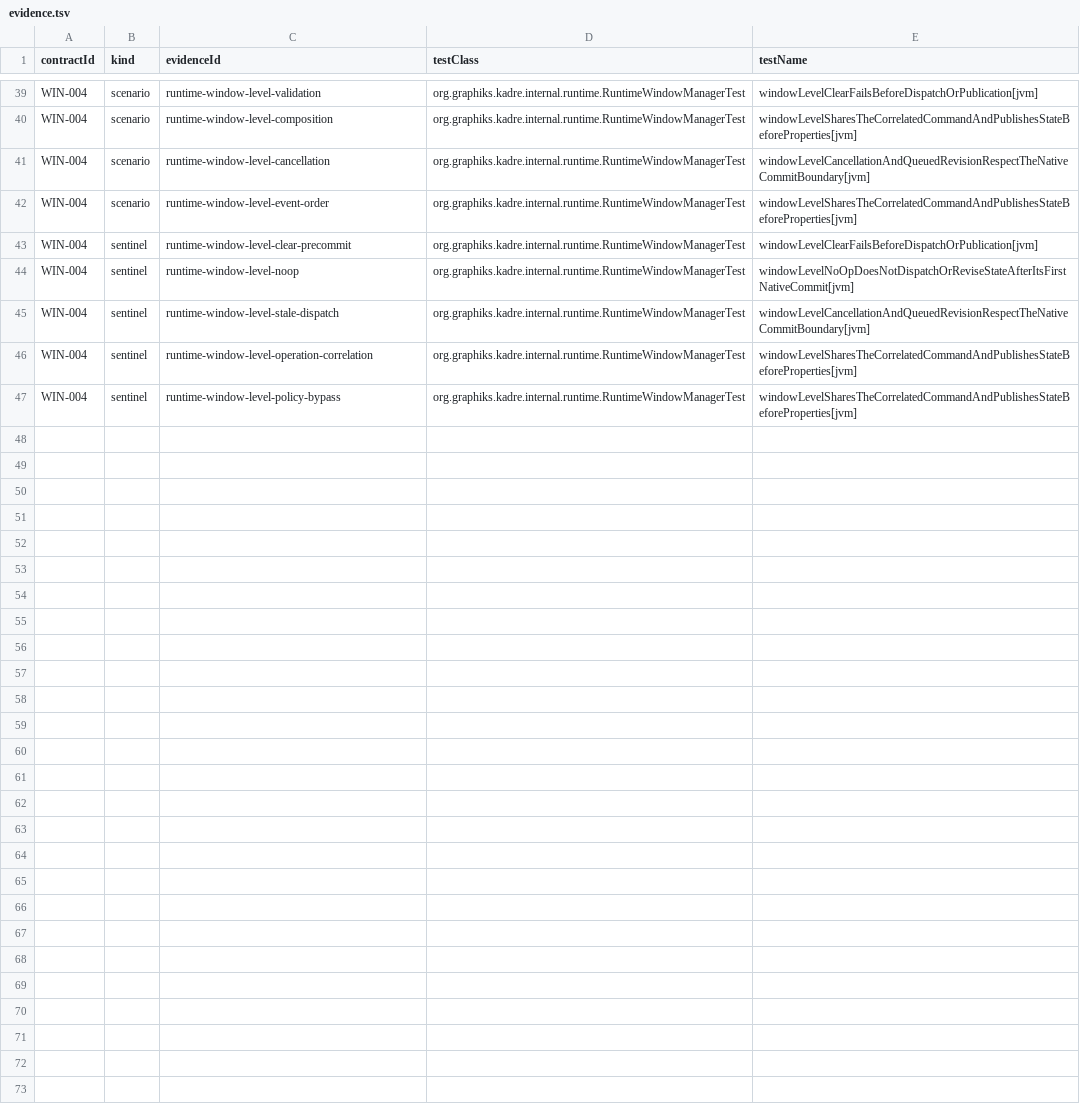
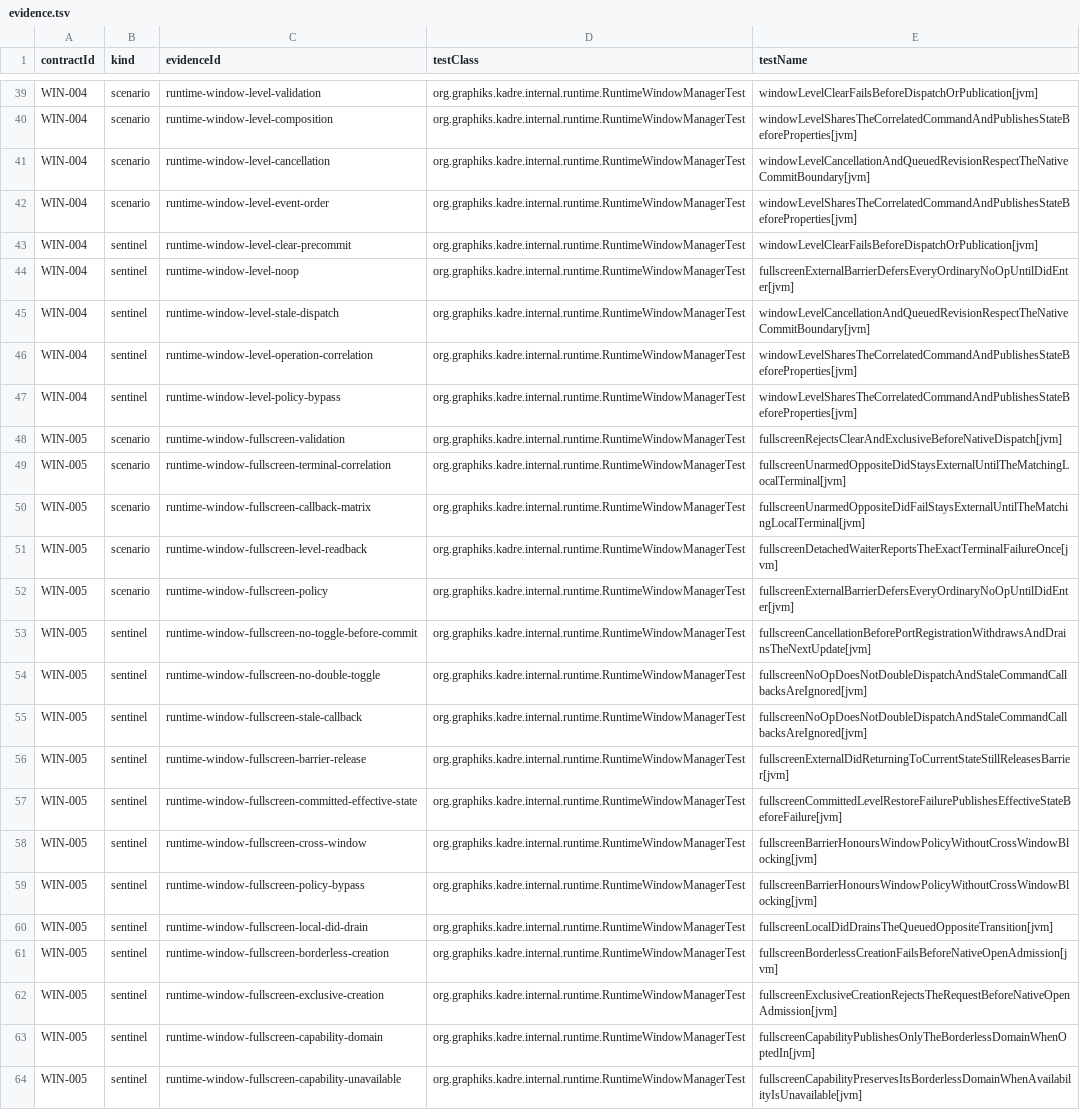
Before and after one commit to ygdrasil-io/poc-koreos, a TSV file: kadre/runtime/contracts/evidence.tsv, drawn as a sheet; only a part is shown, gaps mark what is left out; the diff covers the shown part only.

```diff
--- a/kadre/runtime/contracts/evidence.tsv
+++ b/kadre/runtime/contracts/evidence.tsv
@@ -43,3 +43,3 @@ WIN-004	scenario	runtime-window-level-event-order	org.graphiks.kadre.internal.ru
 WIN-004	sentinel	runtime-window-level-clear-precommit	org.graphiks.kadre.internal.runtime.RuntimeWindowManagerTest	windowLevelClearFailsBeforeDispatchOrPublication[jvm]
-WIN-004	sentinel	runtime-window-level-noop	org.graphiks.kadre.internal.runtime.RuntimeWindowManagerTest	windowLevelNoOpDoesNotDispatchOrReviseStateAfterItsFirstNativeCommit[jvm]
+WIN-004	sentinel	runtime-window-level-noop	org.graphiks.kadre.internal.runtime.RuntimeWindowManagerTest	fullscreenExternalBarrierDefersEveryOrdinaryNoOpUntilDidEnter[jvm]
 WIN-004	sentinel	runtime-window-level-stale-dispatch	org.graphiks.kadre.internal.runtime.RuntimeWindowManagerTest	windowLevelCancellationAndQueuedRevisionRespectTheNativeCommitBoundary[jvm]
@@ -47 +47,18 @@ WIN-004	sentinel	runtime-window-level-operation-correlation	org.graphiks.kadre.i
 WIN-004	sentinel	runtime-window-level-policy-bypass	org.graphiks.kadre.internal.runtime.RuntimeWindowManagerTest	windowLevelSharesTheCorrelatedCommandAndPublishesStateBeforeProperties[jvm]
+WIN-005	scenario	runtime-window-fullscreen-validation	org.graphiks.kadre.internal.runtime.RuntimeWindowManagerTest	fullscreenRejectsClearAndExclusiveBeforeNativeDispatch[jvm]
+WIN-005	scenario	runtime-window-fullscreen-terminal-correlation	org.graphiks.kadre.internal.runtime.RuntimeWindowManagerTest	fullscreenUnarmedOppositeDidStaysExternalUntilTheMatchingLocalTerminal[jvm]
+WIN-005	scenario	runtime-window-fullscreen-callback-matrix	org.graphiks.kadre.internal.runtime.RuntimeWindowManagerTest	fullscreenUnarmedOppositeDidFailStaysExternalUntilTheMatchingLocalTerminal[jvm]
+WIN-005	scenario	runtime-window-fullscreen-level-readback	org.graphiks.kadre.internal.runtime.RuntimeWindowManagerTest	fullscreenDetachedWaiterReportsTheExactTerminalFailureOnce[jvm]
+WIN-005	scenario	runtime-window-fullscreen-policy	org.graphiks.kadre.internal.runtime.RuntimeWindowManagerTest	fullscreenExternalBarrierDefersEveryOrdinaryNoOpUntilDidEnter[jvm]
+WIN-005	sentinel	runtime-window-fullscreen-no-toggle-before-commit	org.graphiks.kadre.internal.runtime.RuntimeWindowManagerTest	fullscreenCancellationBeforePortRegistrationWithdrawsAndDrainsTheNextUpdate[jvm]
+WIN-005	sentinel	runtime-window-fullscreen-no-double-toggle	org.graphiks.kadre.internal.runtime.RuntimeWindowManagerTest	fullscreenNoOpDoesNotDoubleDispatchAndStaleCommandCallbacksAreIgnored[jvm]
+WIN-005	sentinel	runtime-window-fullscreen-stale-callback	org.graphiks.kadre.internal.runtime.RuntimeWindowManagerTest	fullscreenNoOpDoesNotDoubleDispatchAndStaleCommandCallbacksAreIgnored[jvm]
+WIN-005	sentinel	runtime-window-fullscreen-barrier-release	org.graphiks.kadre.internal.runtime.RuntimeWindowManagerTest	fullscreenExternalDidReturningToCurrentStateStillReleasesBarrier[jvm]
+WIN-005	sentinel	runtime-window-fullscreen-committed-effective-state	org.graphiks.kadre.internal.runtime.RuntimeWindowManagerTest	fullscreenCommittedLevelRestoreFailurePublishesEffectiveStateBeforeFailure[jvm]
+WIN-005	sentinel	runtime-window-fullscreen-cross-window	org.graphiks.kadre.internal.runtime.RuntimeWindowManagerTest	fullscreenBarrierHonoursWindowPolicyWithoutCrossWindowBlocking[jvm]
+WIN-005	sentinel	runtime-window-fullscreen-policy-bypass	org.graphiks.kadre.internal.runtime.RuntimeWindowManagerTest	fullscreenBarrierHonoursWindowPolicyWithoutCrossWindowBlocking[jvm]
+WIN-005	sentinel	runtime-window-fullscreen-local-did-drain	org.graphiks.kadre.internal.runtime.RuntimeWindowManagerTest	fullscreenLocalDidDrainsTheQueuedOppositeTransition[jvm]
+WIN-005	sentinel	runtime-window-fullscreen-borderless-creation	org.graphiks.kadre.internal.runtime.RuntimeWindowManagerTest	fullscreenBorderlessCreationFailsBeforeNativeOpenAdmission[jvm]
+WIN-005	sentinel	runtime-window-fullscreen-exclusive-creation	org.graphiks.kadre.internal.runtime.RuntimeWindowManagerTest	fullscreenExclusiveCreationRejectsTheRequestBeforeNativeOpenAdmission[jvm]
+WIN-005	sentinel	runtime-window-fullscreen-capability-domain	org.graphiks.kadre.internal.runtime.RuntimeWindowManagerTest	fullscreenCapabilityPublishesOnlyTheBorderlessDomainWhenOptedIn[jvm]
+WIN-005	sentinel	runtime-window-fullscreen-capability-unavailable	org.graphiks.kadre.internal.runtime.RuntimeWindowManagerTest	fullscreenCapabilityPreservesItsBorderlessDomainWhenAvailabilityIsUnavailable[jvm]
```
Also changed, not shown: 2 edited cells elsewhere in this file, kadre/backend/appkit/contracts/evidence.tsv, kadre/contracts/registry/contracts.tsv, 34 other files.
